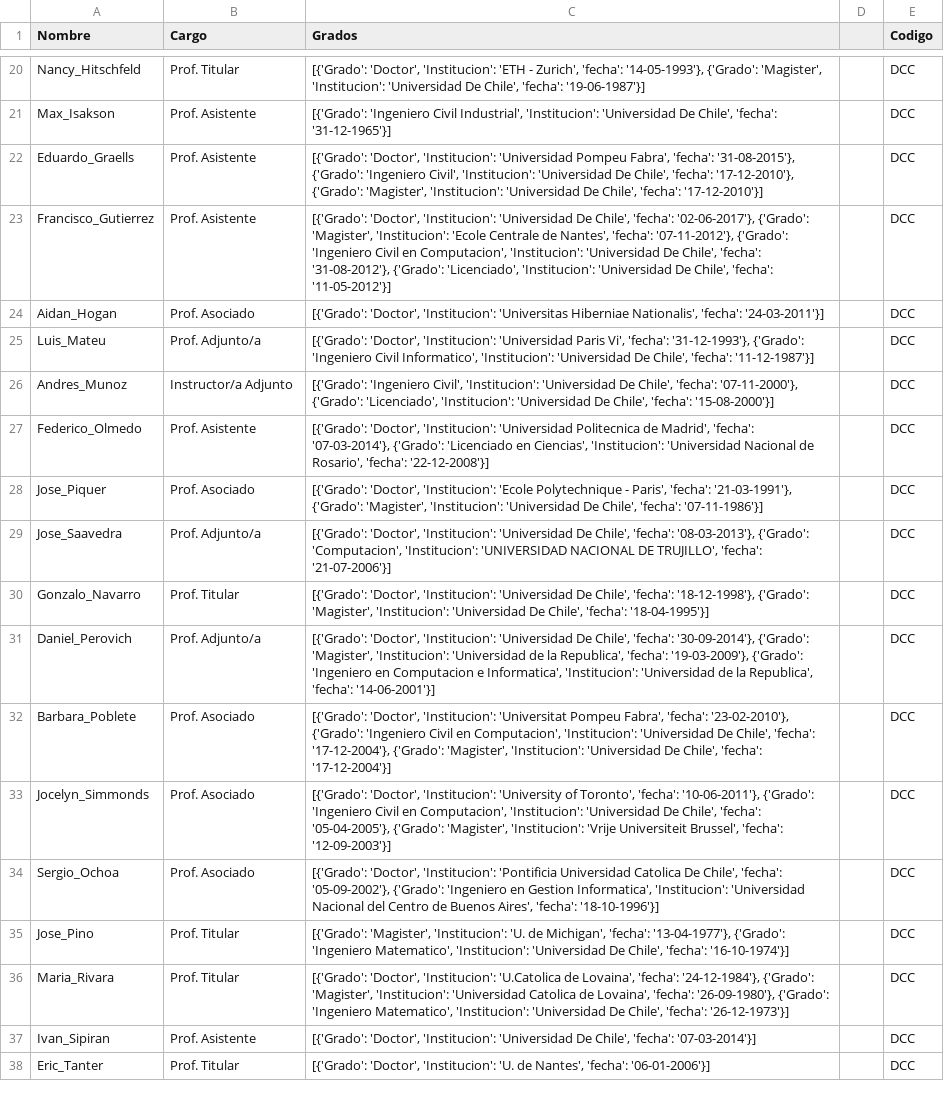
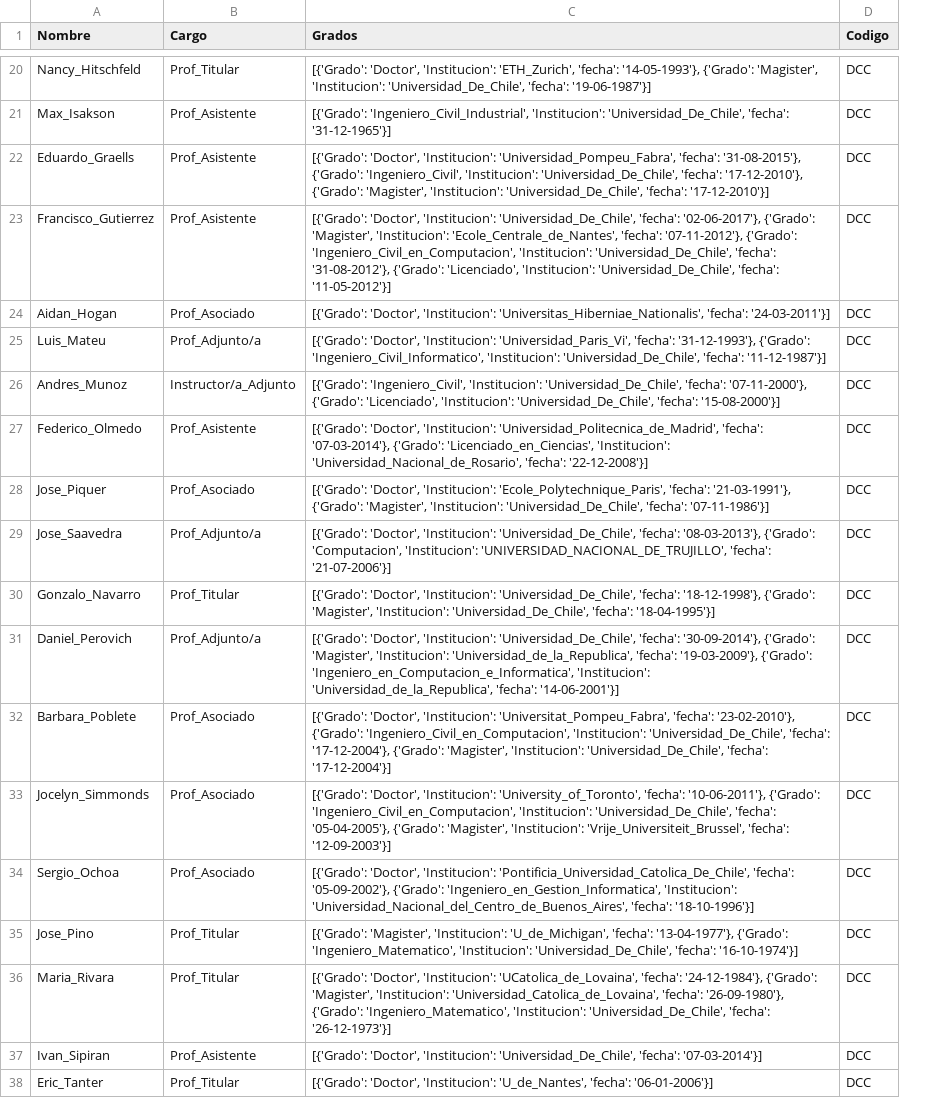
Before and after one commit to lukasvaz/CC7220-Proyect, a CSV file: outputs/cleaning/profesores_formateados.csv, drawn as a sheet; only a part is shown, gaps mark what is left out; the diff covers the shown part only; the diff names each change by its address in the sheet, - before the commit and + after, or states it on an @@ line.

```diff
--- a/outputs/cleaning/profesores_formateados.csv
+++ b/outputs/cleaning/profesores_formateados.csv
-column D, empty
-B20 (Cargo): Prof. Titular
+B20 (Cargo): Prof_Titular
-C20 (Grados): …'Doctor', 'Institucion': 'ETH - Zurich', 'fecha': '14-05-1993'}, {'Grado': 'Magister', 'Institucion': 'Universidad De Chile', 'fecha': '19-06-1987'}]
+C20 (Grados): …'Doctor', 'Institucion': 'ETH_Zurich', 'fecha': '14-05-1993'}, {'Grado': 'Magister', 'Institucion': 'Universidad_De_Chile', 'fecha': '19-06-1987'}]
-B21:B23 (Cargo): Prof. Asistente
+B21:B23 (Cargo): Prof_Asistente
-C21 (Grados): [{'Grado': 'Ingeniero Civil Industrial', 'Institucion': 'Universidad De Chile', 'fecha': '31-12-1965'}]
+C21 (Grados): [{'Grado': 'Ingeniero_Civil_Industrial', 'Institucion': 'Universidad_De_Chile', 'fecha': '31-12-1965'}]
-C22 (Grados): …'Doctor', 'Institucion': 'Universidad Pompeu Fabra', 'fecha': '31-08-2015'}, {'Grado': 'Ingeniero Civil', 'Institucion': 'Universidad De Chile', 'fecha': '17-12-2010'}, {'Grado': 'Magister', 'Institucion': 'Universidad De Chile', 'fecha': '17-12-2010'}]
+C22 (Grados): …'Doctor', 'Institucion': 'Universidad_Pompeu_Fabra', 'fecha': '31-08-2015'}, {'Grado': 'Ingeniero_Civil', 'Institucion': 'Universidad_De_Chile', 'fecha': '17-12-2010'}, {'Grado': 'Magister', 'Institucion': 'Universidad_De_Chile', 'fecha': '17-12-2010'}]
-C23 (Grados): …'Doctor', 'Institucion': 'Universidad De Chile', 'fecha': '02-06-2017'}, {'Grado': 'Magister', 'Institucion': 'Ecole Centrale de Nantes', 'fecha': '07-11-2012'}, {'Grado': 'Ingeniero Civil en Computacion', 'Institucion': 'Universidad De Chile', 'fecha': '31-08-2012'}, {'Grado': 'Licenciado', 'Institucion': 'Universidad De Chile', 'fecha': '11-05-2012'}]
+C23 (Grados): …'Doctor', 'Institucion': 'Universidad_De_Chile', 'fecha': '02-06-2017'}, {'Grado': 'Magister', 'Institucion': 'Ecole_Centrale_de_Nantes', 'fecha': '07-11-2012'}, {'Grado': 'Ingeniero_Civil_en_Computacion', 'Institucion': 'Universidad_De_Chile', 'fecha': '31-08-2012'}, {'Grado': 'Licenciado', 'Institucion': 'Universidad_De_Chile', 'fecha': '11-05-2012'}]
-B24 (Cargo): Prof. Asociado
+B24 (Cargo): Prof_Asociado
-C24 (Grados): …'Doctor', 'Institucion': 'Universitas Hiberniae Nationalis', 'fecha': '24-03-2011'}]
+C24 (Grados): …'Doctor', 'Institucion': 'Universitas_Hiberniae_Nationalis', 'fecha': '24-03-2011'}]
-B25 (Cargo): Prof. Adjunto/a
+B25 (Cargo): Prof_Adjunto/a
-C25 (Grados): …'Doctor', 'Institucion': 'Universidad Paris Vi', 'fecha': '31-12-1993'}, {'Grado': 'Ingeniero Civil Informatico', 'Institucion': 'Universidad De Chile', 'fecha': '11-12-1987'}]
+C25 (Grados): …'Doctor', 'Institucion': 'Universidad_Paris_Vi', 'fecha': '31-12-1993'}, {'Grado': 'Ingeniero_Civil_Informatico', 'Institucion': 'Universidad_De_Chile', 'fecha': '11-12-1987'}]
-B26 (Cargo): Instructor/a Adjunto
+B26 (Cargo): Instructor/a_Adjunto
-C26 (Grados): [{'Grado': 'Ingeniero Civil', 'Institucion': 'Universidad De Chile', 'fecha': '07-11-2000'}, {'Grado': 'Licenciado', 'Institucion': 'Universidad De Chile', 'fecha': '15-08-2000'}]
+C26 (Grados): [{'Grado': 'Ingeniero_Civil', 'Institucion': 'Universidad_De_Chile', 'fecha': '07-11-2000'}, {'Grado': 'Licenciado', 'Institucion': 'Universidad_De_Chile', 'fecha': '15-08-2000'}]
-B27 (Cargo): Prof. Asistente
+B27 (Cargo): Prof_Asistente
-C27 (Grados): …'Doctor', 'Institucion': 'Universidad Politecnica de Madrid', 'fecha': '07-03-2014'}, {'Grado': 'Licenciado en Ciencias', 'Institucion': 'Universidad Nacional de Rosario', 'fecha': '22-12-2008'}]
+C27 (Grados): …'Doctor', 'Institucion': 'Universidad_Politecnica_de_Madrid', 'fecha': '07-03-2014'}, {'Grado': 'Licenciado_en_Ciencias', 'Institucion': 'Universidad_Nacional_de_Rosario', 'fecha': '22-12-2008'}]
-B28 (Cargo): Prof. Asociado
+B28 (Cargo): Prof_Asociado
-C28 (Grados): …'Doctor', 'Institucion': 'Ecole Polytechnique - Paris', 'fecha': '21-03-1991'}, {'Grado': 'Magister', 'Institucion': 'Universidad De Chile', 'fecha': '07-11-1986'}]
+C28 (Grados): …'Doctor', 'Institucion': 'Ecole_Polytechnique_Paris', 'fecha': '21-03-1991'}, {'Grado': 'Magister', 'Institucion': 'Universidad_De_Chile', 'fecha': '07-11-1986'}]
-B29 (Cargo): Prof. Adjunto/a
+B29 (Cargo): Prof_Adjunto/a
-C29 (Grados): …'Doctor', 'Institucion': 'Universidad De Chile', 'fecha': '08-03-2013'}, {'Grado': 'Computacion', 'Institucion': 'UNIVERSIDAD NACIONAL DE TRUJILLO', 'fecha': '21-07-2006'}]
+C29 (Grados): …'Doctor', 'Institucion': 'Universidad_De_Chile', 'fecha': '08-03-2013'}, {'Grado': 'Computacion', 'Institucion': 'UNIVERSIDAD_NACIONAL_DE_TRUJILLO', 'fecha': '21-07-2006'}]
-B30 (Cargo): Prof. Titular
+B30 (Cargo): Prof_Titular
-C30 (Grados): …'Doctor', 'Institucion': 'Universidad De Chile', 'fecha': '18-12-1998'}, {'Grado': 'Magister', 'Institucion': 'Universidad De Chile', 'fecha': '18-04-1995'}]
+C30 (Grados): …'Doctor', 'Institucion': 'Universidad_De_Chile', 'fecha': '18-12-1998'}, {'Grado': 'Magister', 'Institucion': 'Universidad_De_Chile', 'fecha': '18-04-1995'}]
-B31 (Cargo): Prof. Adjunto/a
+B31 (Cargo): Prof_Adjunto/a
-C31 (Grados): …'Doctor', 'Institucion': 'Universidad De Chile', 'fecha': '30-09-2014'}, {'Grado': 'Magister', 'Institucion': 'Universidad de la Republica', 'fecha': '19-03-2009'}, {'Grado': 'Ingeniero en Computacion e Informatica', 'Institucion': 'Universidad de la Republica', 'fecha': '14-06-2001'}]
+C31 (Grados): …'Doctor', 'Institucion': 'Universidad_De_Chile', 'fecha': '30-09-2014'}, {'Grado': 'Magister', 'Institucion': 'Universidad_de_la_Republica', 'fecha': '19-03-2009'}, {'Grado': 'Ingeniero_en_Computacion_e_Informatica', 'Institucion': 'Universidad_de_la_Republica', 'fecha': '14-06-2001'}]
-B32:B34 (Cargo): Prof. Asociado
+B32:B34 (Cargo): Prof_Asociado
-C32 (Grados): …'Doctor', 'Institucion': 'Universitat Pompeu Fabra', 'fecha': '23-02-2010'}, {'Grado': 'Ingeniero Civil en Computacion', 'Institucion': 'Universidad De Chile', 'fecha': '17-12-2004'}, {'Grado': 'Magister', 'Institucion': 'Universidad De Chile', 'fecha': '17-12-2004'}]
+C32 (Grados): …'Doctor', 'Institucion': 'Universitat_Pompeu_Fabra', 'fecha': '23-02-2010'}, {'Grado': 'Ingeniero_Civil_en_Computacion', 'Institucion': 'Universidad_De_Chile', 'fecha': '17-12-2004'}, {'Grado': 'Magister', 'Institucion': 'Universidad_De_Chile', 'fecha': '17-12-2004'}]
-C33 (Grados): …'Doctor', 'Institucion': 'University of Toronto', 'fecha': '10-06-2011'}, {'Grado': 'Ingeniero Civil en Computacion', 'Institucion': 'Universidad De Chile', 'fecha': '05-04-2005'}, {'Grado': 'Magister', 'Institucion': 'Vrije Universiteit Brussel', 'fecha': '12-09-2003'}]
+C33 (Grados): …'Doctor', 'Institucion': 'University_of_Toronto', 'fecha': '10-06-2011'}, {'Grado': 'Ingeniero_Civil_en_Computacion', 'Institucion': 'Universidad_De_Chile', 'fecha': '05-04-2005'}, {'Grado': 'Magister', 'Institucion': 'Vrije_Universiteit_Brussel', 'fecha': '12-09-2003'}]
-C34 (Grados): …'Doctor', 'Institucion': 'Pontificia Universidad Catolica De Chile', 'fecha': '05-09-2002'}, {'Grado': 'Ingeniero en Gestion Informatica', 'Institucion': 'Universidad Nacional del Centro de Buenos Aires', 'fecha': '18-10-1996'}]
+C34 (Grados): …'Doctor', 'Institucion': 'Pontificia_Universidad_Catolica_De_Chile', 'fecha': '05-09-2002'}, {'Grado': 'Ingeniero_en_Gestion_Informatica', 'Institucion': 'Universidad_Nacional_del_Centro_de_Buenos_Aires', 'fecha': '18-10-1996'}]
-B35:B36 (Cargo): Prof. Titular
+B35:B36 (Cargo): Prof_Titular
-C35 (Grados): …'Magister', 'Institucion': 'U. de Michigan', 'fecha': '13-04-1977'}, {'Grado': 'Ingeniero Matematico', 'Institucion': 'Universidad De Chile', 'fecha': '16-10-1974'}]
+C35 (Grados): …'Magister', 'Institucion': 'U_de_Michigan', 'fecha': '13-04-1977'}, {'Grado': 'Ingeniero_Matematico', 'Institucion': 'Universidad_De_Chile', 'fecha': '16-10-1974'}]
-C36 (Grados): …'Doctor', 'Institucion': 'U.Catolica de Lovaina', 'fecha': '24-12-1984'}, {'Grado': 'Magister', 'Institucion': 'Universidad Catolica de Lovaina', 'fecha': '26-09-1980'}, {'Grado': 'Ingeniero Matematico', 'Institucion': 'Universidad De Chile', 'fecha': '26-12-1973'}]
+C36 (Grados): …'Doctor', 'Institucion': 'UCatolica_de_Lovaina', 'fecha': '24-12-1984'}, {'Grado': 'Magister', 'Institucion': 'Universidad_Catolica_de_Lovaina', 'fecha': '26-09-1980'}, {'Grado': 'Ingeniero_Matematico', 'Institucion': 'Universidad_De_Chile', 'fecha': '26-12-1973'}]
-B37 (Cargo): Prof. Asistente
+B37 (Cargo): Prof_Asistente
-C37 (Grados): …'Doctor', 'Institucion': 'Universidad De Chile', 'fecha': '07-03-2014'}]
+C37 (Grados): …'Doctor', 'Institucion': 'Universidad_De_Chile', 'fecha': '07-03-2014'}]
-B38 (Cargo): Prof. Titular
+B38 (Cargo): Prof_Titular
-C38 (Grados): …'Doctor', 'Institucion': 'U. de Nantes', 'fecha': '06-01-2006'}]
+C38 (Grados): …'Doctor', 'Institucion': 'U_de_Nantes', 'fecha': '06-01-2006'}]
```
Also changed, not shown: 121 edited cells elsewhere in this file, outputs/cleaning/cursos_formateados.csv, 2 other files.
